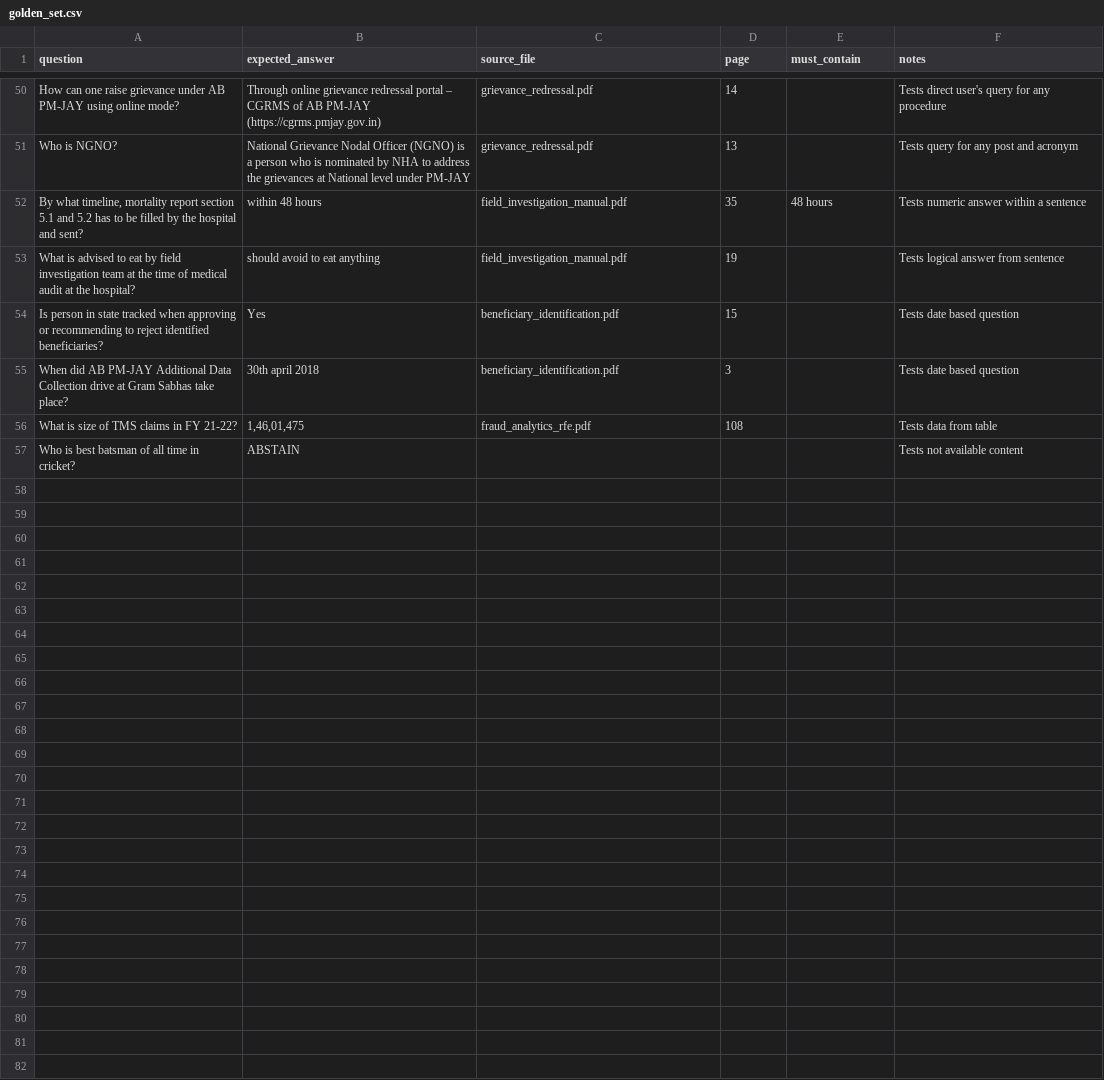
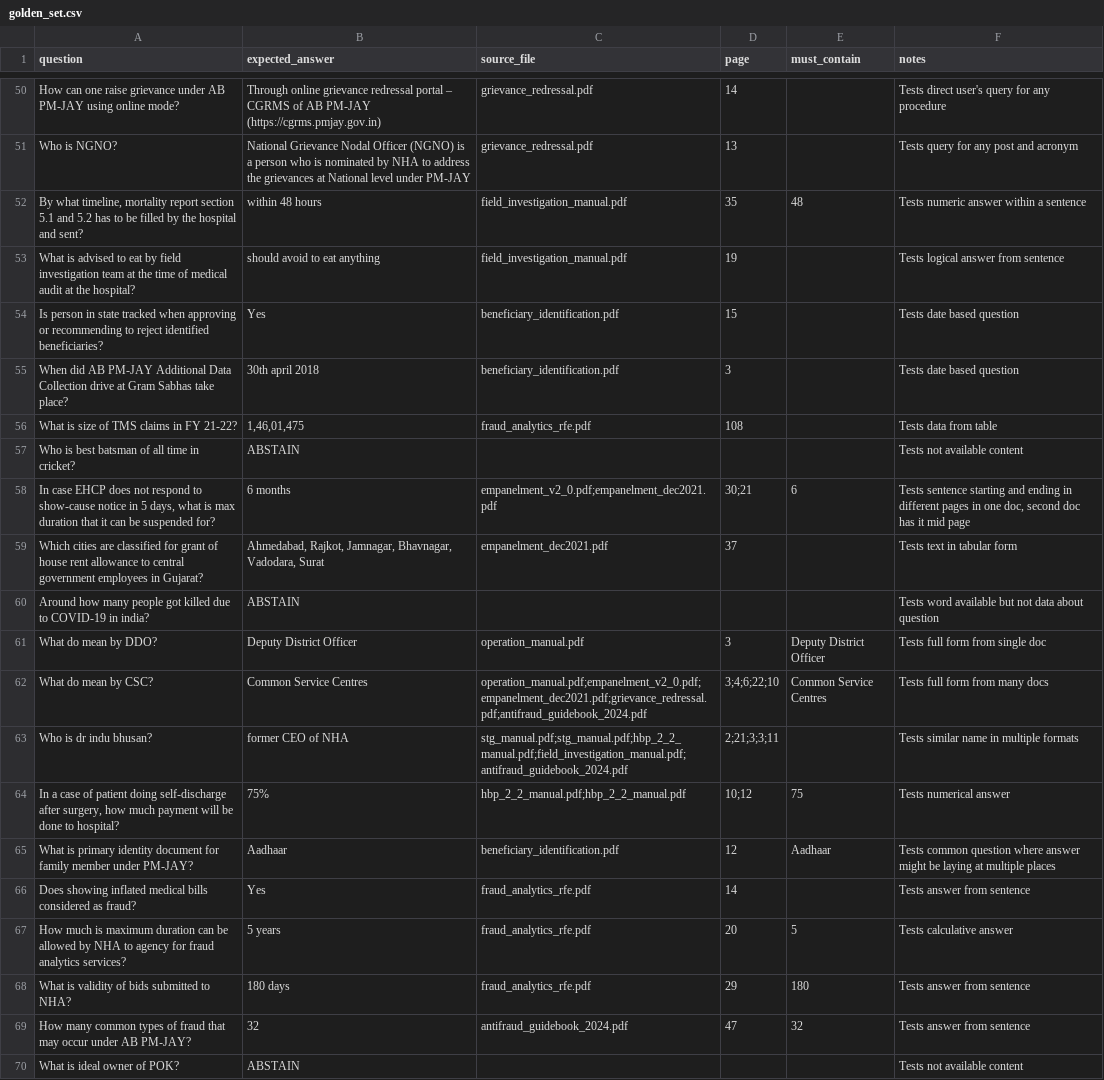
Before and after one commit to patelsagar2611/rag-ayushman, a CSV file: eval/golden_set.csv, drawn as a sheet; only a part is shown, gaps mark what is left out; the diff covers the shown part only.

Commit message:
Added cross-encoder for reranking, adapted to hybrid retrieval using vector and reranker. Added run results, more questions in golden set.

```diff
--- a/eval/golden_set.csv
+++ b/eval/golden_set.csv
@@ -52,2 +52,2 @@ Who is NGNO?,"National Grievance Nodal Officer (NGNO) is a person who is nominat
-"By what timeline, mortality report section 5.1 and 5.2 has to be filled by the hospital and sent?",within 48 hours,field_investigation_manual.pdf,35,48 hours,Tests numeric answer within a sentence
+"By what timeline, mortality report section 5.1 and 5.2 has to be filled by the hospital and sent?",within 48 hours,field_investigation_manual.pdf,35,48,Tests numeric answer within a sentence
 What is advised to eat by field investigation team at the time of medical audit at the hospital?,should avoid to eat anything,field_investigation_manual.pdf,19,,Tests logical answer from sentence
@@ -57 +57,14 @@ What is size of TMS claims in FY 21-22?,"1,46,01,475",fraud_analytics_rfe.pdf,10
 Who is best batsman of all time in cricket?,ABSTAIN,,,,Tests not available content
+"In case EHCP does not respond to show-cause notice in 5 days, what is max duration that it can be suspended for?",6 months,empanelment_v2_0.pdf;empanelment_dec2021.pdf,30;21,6,"Tests sentence starting and ending in different pages in one doc, second doc has it mid page"
+Which cities are classified for grant of house rent allowance to central government employees in Gujarat?,"Ahmedabad, Rajkot, Jamnagar, Bhavnagar, Vadodara, Surat",empanelment_dec2021.pdf,37,,Tests text in tabular form
+Around how many people got killed due to COVID-19 in india?,ABSTAIN,,,,Tests word available but not data about question
+What do mean by DDO?,Deputy District Officer,operation_manual.pdf,3,Deputy District Officer,Tests full form from single doc
+What do mean by CSC?,Common Service Centres,operation_manual.pdf;empanelment_v2_0.pdf;empanelment_dec2021.pdf;grievance_redressal.pdf;antifraud_guidebook_2024.pdf,3;4;6;22;10,Common Service Centres,Tests full form from many docs
+Who is dr indu bhusan?,former CEO of NHA,stg_manual.pdf;stg_manual.pdf;hbp_2_2_manual.pdf;field_investigation_manual.pdf;antifraud_guidebook_2024.pdf,2;21;3;3;11,,Tests similar name in multiple formats
+"In a case of patient doing self-discharge after surgery, how much payment will be done to hospital?",75%,hbp_2_2_manual.pdf;hbp_2_2_manual.pdf,10;12,75,Tests numerical answer
+What is primary identity document for family member under PM-JAY?,Aadhaar,beneficiary_identification.pdf,12,Aadhaar,Tests common question where answer might be laying at multiple places
+Does showing inflated medical bills considered as fraud?,Yes,fraud_analytics_rfe.pdf,14,,Tests answer from sentence
+How much is maximum duration can be allowed by NHA to agency for fraud analytics services?,5 years,fraud_analytics_rfe.pdf,20,5,Tests calculative answer
+What is validity of bids submitted to NHA?,180 days,fraud_analytics_rfe.pdf,29,180,Tests answer from sentence
+How many common types of fraud that may occur under AB PM-JAY?,32,antifraud_guidebook_2024.pdf,47,32,Tests answer from sentence
+What is ideal owner of POK?,ABSTAIN,,,,Tests not available content
```
Also changed, not shown: 24 edited cells elsewhere in this file, 20 other files.
